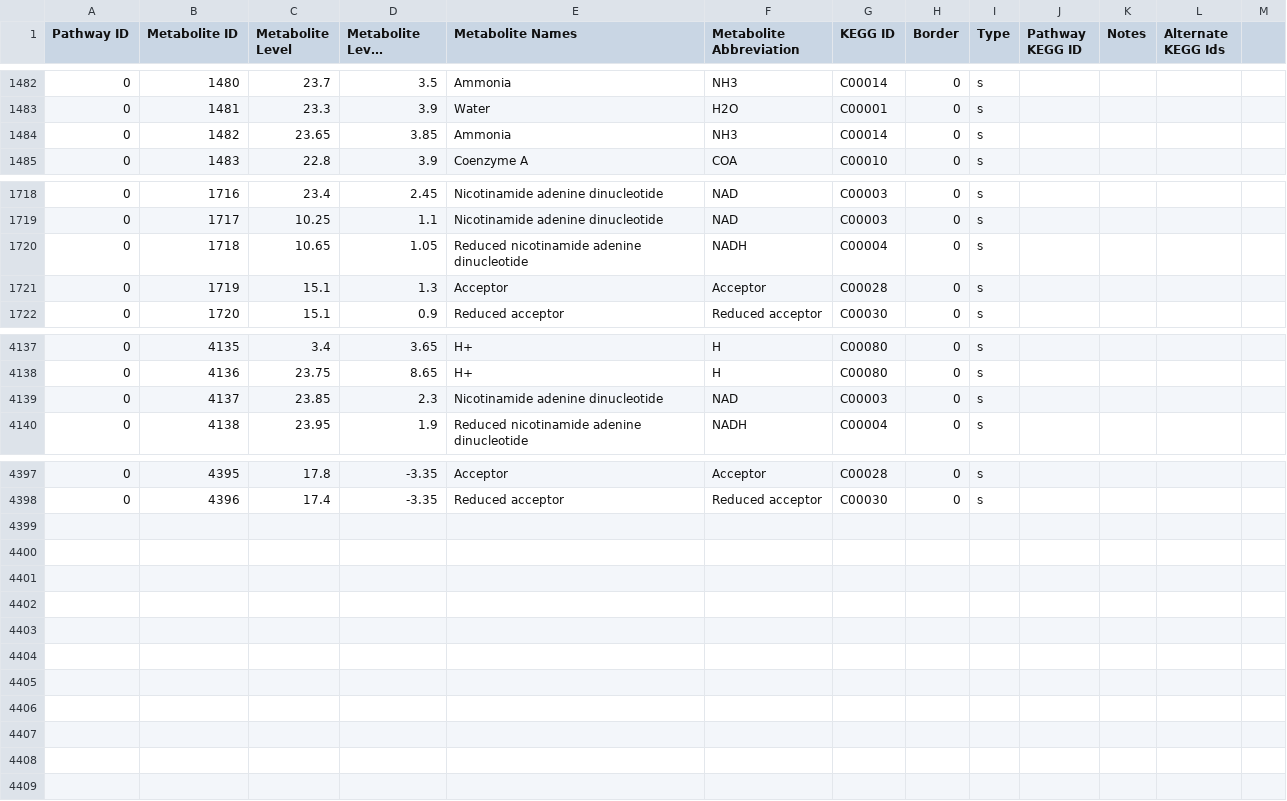
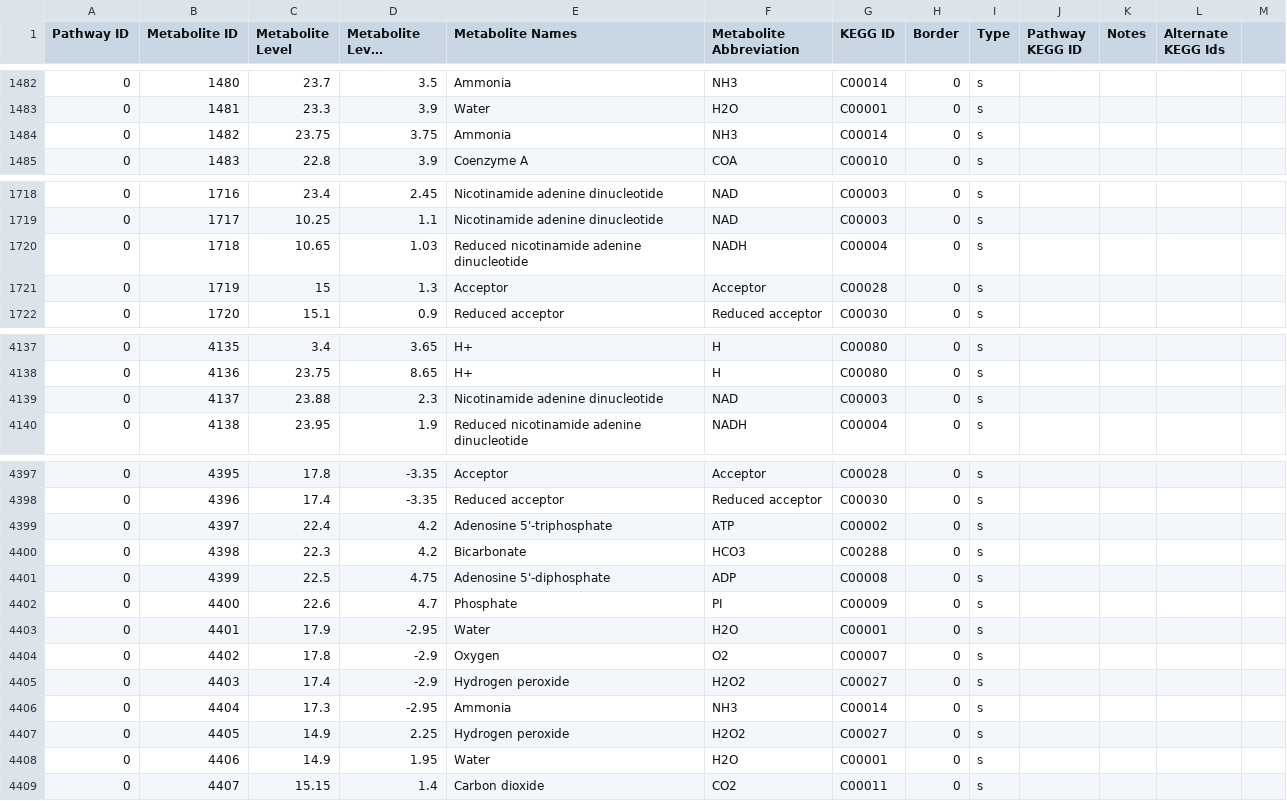
Before and after one commit to desmondlun/MOST, a CSV file: etc/visualization/pathway_metabolite_positions.csv, drawn as a sheet; only a part is shown, gaps mark what is left out; long unchanged cells end in …; the diff names each change by its address in the sheet, - before the commit and + after, or states it on an @@ line.

Commit message:
Accounted for comma in KEGG id field,
added reactions, metabolites, updated website.

```diff
--- a/etc/visualization/pathway_metabolite_positions.csv
+++ b/etc/visualization/pathway_metabolite_positions.csv
-C1484 (Metabolite Level): 23.65
+C1484 (Metabolite Level): 23.75
-D1484 (Metabolite Level Position): 3.85
+D1484 (Metabolite Level Position): 3.75
-D1720 (Metabolite Level Position): 1.05
+D1720 (Metabolite Level Position): 1.03
-C1721 (Metabolite Level): 15.1
+C1721 (Metabolite Level): 15
-C4139 (Metabolite Level): 23.85
+C4139 (Metabolite Level): 23.88
+row 4399: 0 | 4397 | 22.4 | 4.2 | Adenosine 5'-triphosphate | ATP | C00002 | 0 | s
+row 4400: 0 | 4398 | 22.3 | 4.2 | Bicarbonate | HCO3 | C00288 | 0 | s
+row 4401: 0 | 4399 | 22.5 | 4.75 | Adenosine 5'-diphosphate | ADP | C00008 | 0 | s
+row 4402: 0 | 4400 | 22.6 | 4.7 | Phosphate | PI | C00009 | 0 | s
+row 4403: 0 | 4401 | 17.9 | -2.95 | Water | H2O | C00001 | 0 | s
+row 4404: 0 | 4402 | 17.8 | -2.9 | Oxygen | O2 | C00007 | 0 | s
+row 4405: 0 | 4403 | 17.4 | -2.9 | Hydrogen peroxide | H2O2 | C00027 | 0 | s
+row 4406: 0 | 4404 | 17.3 | -2.95 | Ammonia | NH3 | C00014 | 0 | s
+row 4407: 0 | 4405 | 14.9 | 2.25 | Hydrogen peroxide | H2O2 | C00027 | 0 | s
+row 4408: 0 | 4406 | 14.9 | 1.95 | Water | H2O | C00001 | 0 | s
+row 4409: 0 | 4407 | 15.15 | 1.4 | Carbon dioxide | CO2 | C00011 | 0 | s
```
Also changed, not shown: etc/visualization/metabolite_substitutions.csv, etc/visualization/pathways_reaction_positions.csv, 3 other files.
